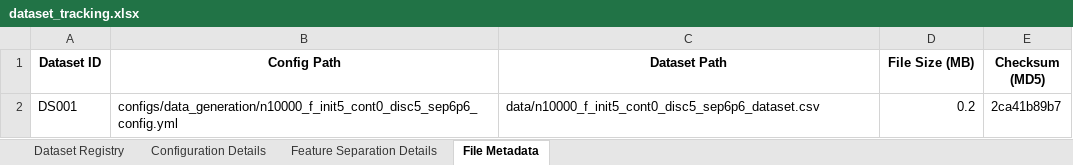
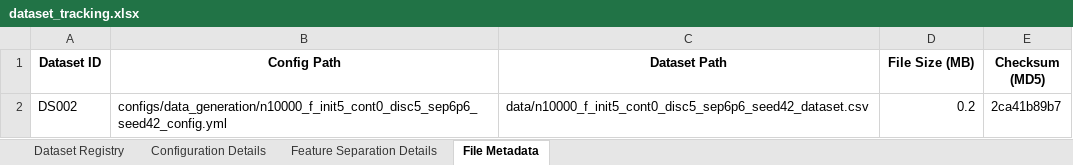
Before and after one commit to ellecarey/masters-project, an Excel workbook: dataset_tracking.xlsx, sheet File Metadata, drawn as a sheet; values as stored, in another font and other column widths than the file's, no borders; the diff names each change by its address in the sheet, - before the commit and + after, or states it on an @@ line.

Commit message:
spreadsheet tracker now checks for deleted datasets as well as new ones and removes them from the spreadsheet

```diff
--- a/dataset_tracking.xlsx (sheet File Metadata)
+++ b/dataset_tracking.xlsx (sheet File Metadata)
-A2 (Dataset ID): DS001
+A2 (Dataset ID): DS002
-B2 (Config Path): configs/data_generation/n10000_f_init5_cont0_disc5_sep6p6_config.yml
+B2 (Config Path): configs/data_generation/n10000_f_init5_cont0_disc5_sep6p6_seed42_config.yml
-C2 (Dataset Path): data/n10000_f_init5_cont0_disc5_sep6p6_dataset.csv
+C2 (Dataset Path): data/n10000_f_init5_cont0_disc5_sep6p6_seed42_dataset.csv
```
Also changed, not shown: sheet Feature Separation Details, sheet Dataset Registry, sheet Configuration Details, 1 other file.
